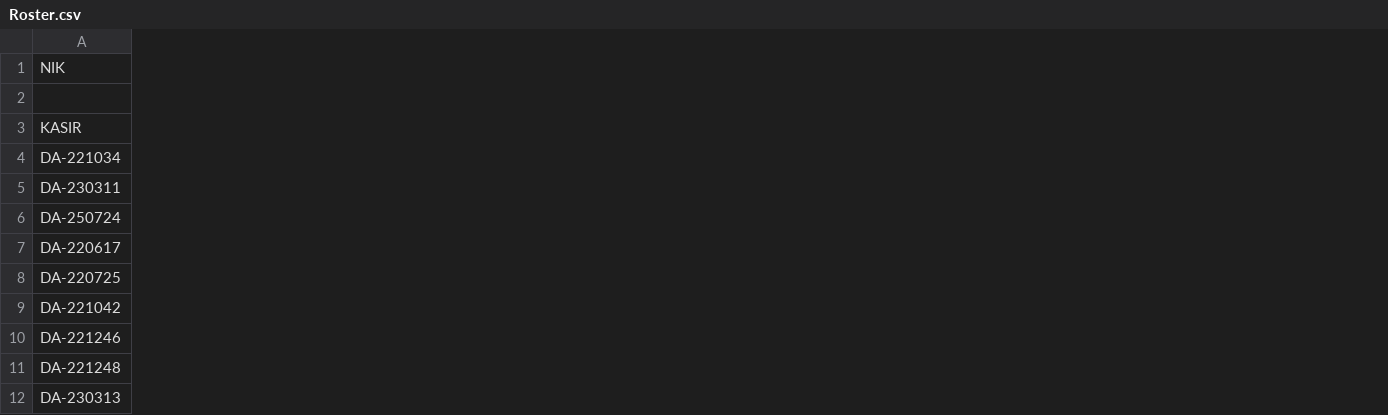
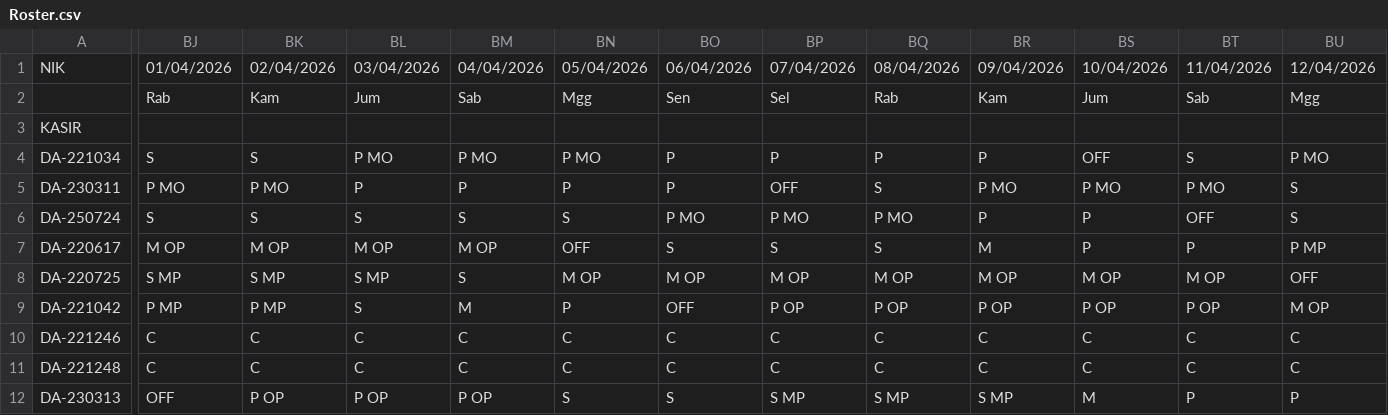
Before and after one commit to martbib1-crypto/roster-ppa-mart, a CSV file: Roster.csv, drawn as a sheet; only a part is shown, gaps mark what is left out; the diff covers the shown part only; the diff names each change by its address in the sheet, - before the commit and + after, or states it on an @@ line.

Commit message:
Add files via upload

```diff
--- a/Roster.csv
+++ b/Roster.csv
+column BJ, rows 1-12: 01/04/2026 | Rab |  | S | P MO | S | M OP | S MP | P MP | C | C | OFF
+column BK, rows 1-12: 02/04/2026 | Kam |  | S | P MO | S | M OP | S MP | P MP | C | C | P OP
+column BL, rows 1-12: 03/04/2026 | Jum |  | P MO | P | S | M OP | S MP | S | C | C | P OP
+column BM, rows 1-12: 04/04/2026 | Sab |  | P MO | P | S | M OP | S | M | C | C | P OP
+column BN, rows 1-12: 05/04/2026 | Mgg |  | P MO | P | S | OFF | M OP | P | C | C | S
+column BO, rows 1-12: 06/04/2026 | Sen |  | P | P | P MO | S | M OP | OFF | C | C | S
+column BP, rows 1-12: 07/04/2026 | Sel |  | P | OFF | P MO | S | M OP | P OP | C | C | S MP
+column BQ, rows 1-12: 08/04/2026 | Rab |  | P | S | P MO | S | M OP | P OP | C | C | S MP
+column BR, rows 1-12: 09/04/2026 | Kam |  | P | P MO | P | M | M OP | P OP | C | C | S MP
+column BS, rows 1-12: 10/04/2026 | Jum |  | OFF | P MO | P | P | M OP | P OP | C | C | M
+column BT, rows 1-12: 11/04/2026 | Sab |  | S | P MO | OFF | P | M OP | P OP | C | C | P
+column BU, rows 1-12: 12/04/2026 | Mgg |  | P MO | S | S | P MP | OFF | M OP | C | C | P
```
Also changed, not shown: 18 added columns elsewhere in this file.
